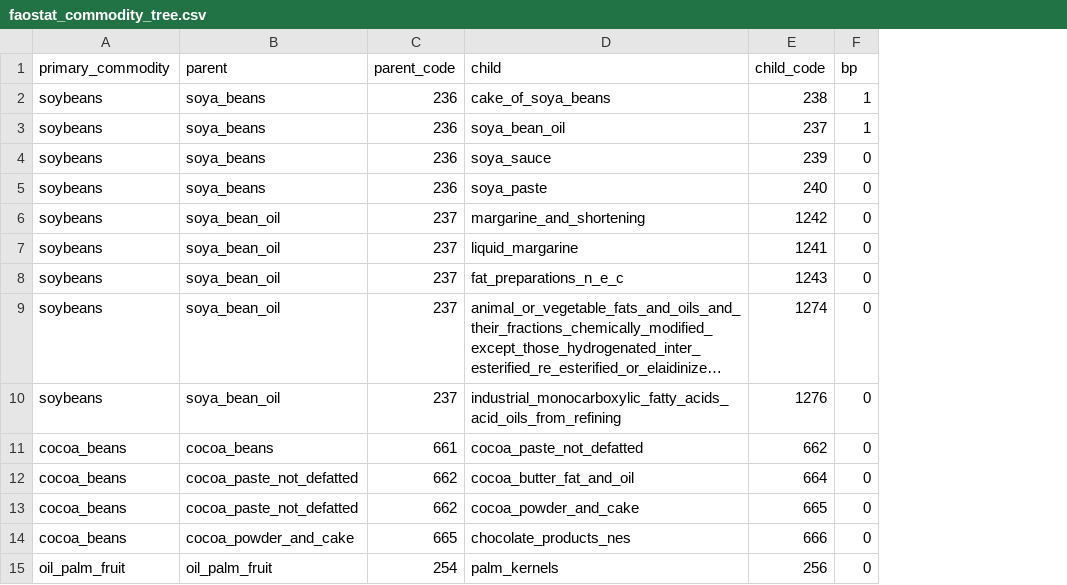
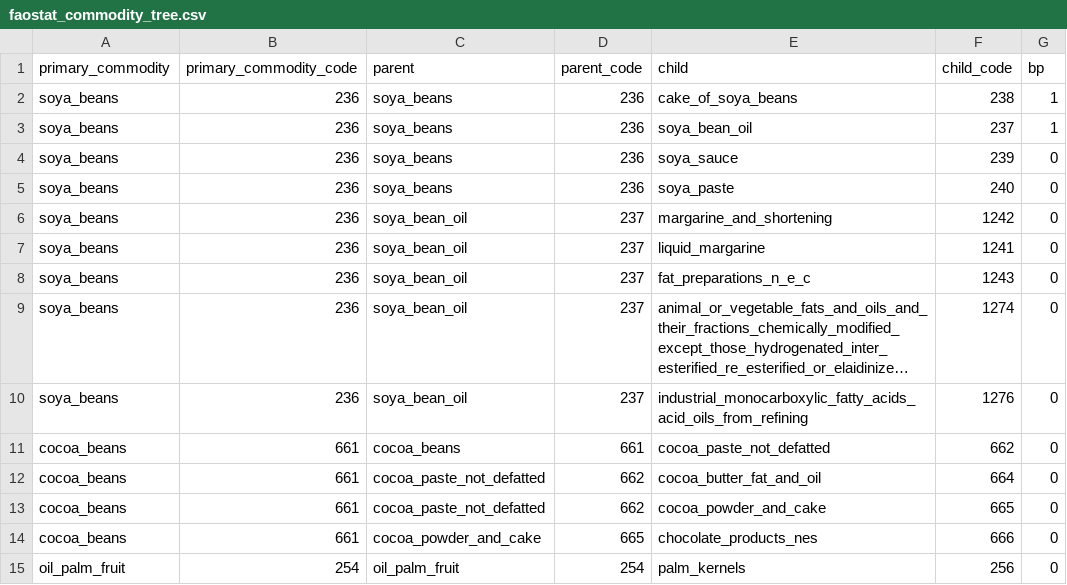
Before and after one commit to paulrougieux/biotrade, a CSV file: biotrade/config_data/faostat_commodity_tree.csv, drawn as a sheet; only a part is shown; long unchanged cells end in …; the diff names each change by its address in the sheet, - before the commit and + after, or states it on an @@ line.

Commit message:
#91 removed name inconsinstencies and added primary_commodity_code column

```diff
--- a/biotrade/config_data/faostat_commodity_tree.csv
+++ b/biotrade/config_data/faostat_commodity_tree.csv
+column B (primary_commodity_code), rows 2-15: 236 | 236 | 236 | 236 | 236 | 236 | 236 | 236 | 236 | 661 | 661 | 661 | 661 | 254
-A2:A10 (primary_commodity): soybeans
+A2:A10 (primary_commodity): soya_beans
```
